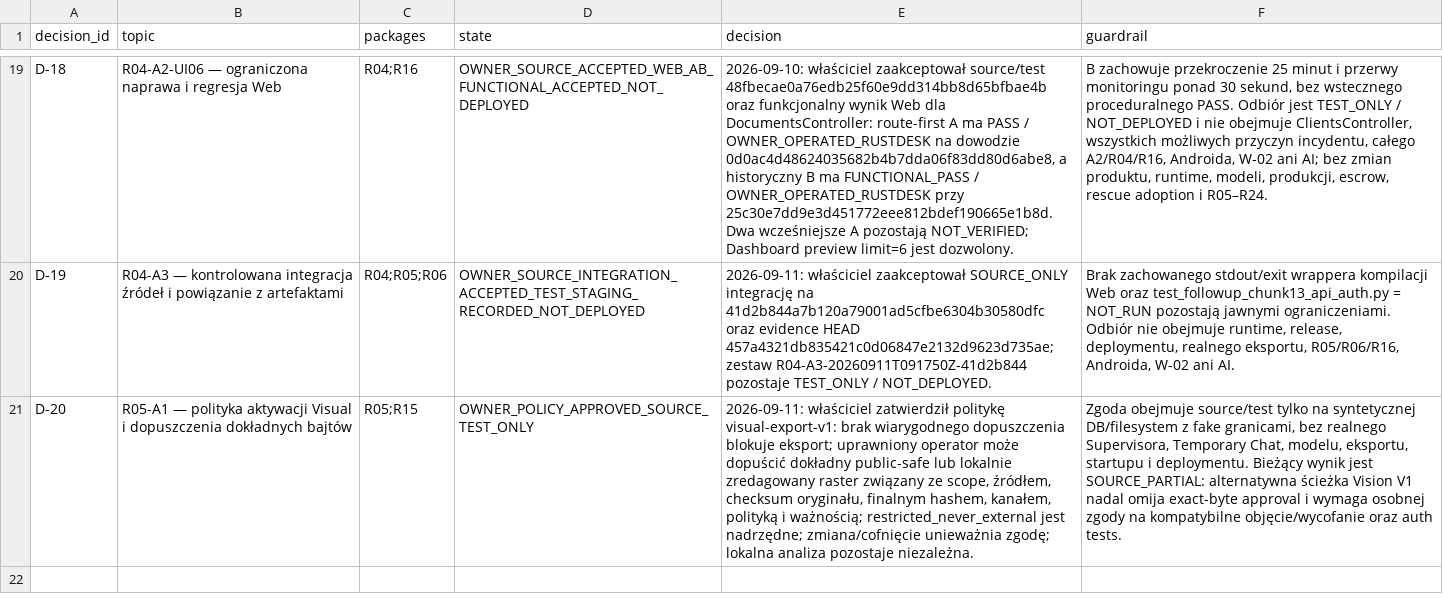
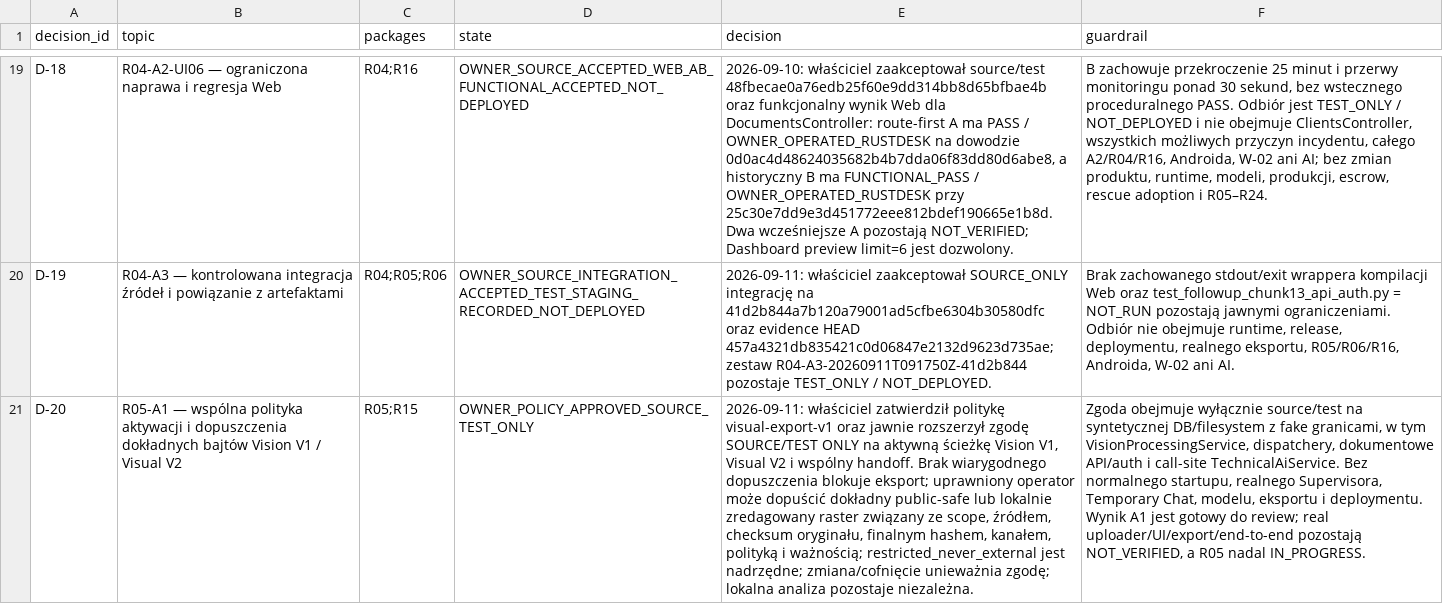
Before and after one commit to domlap94-star/ai-lab-core, a CSV file: docs/recovery/OWNER_DECISIONS.csv, drawn as a sheet; only a part is shown, gaps mark what is left out; the diff names each change by its address in the sheet, - before the commit and + after, or states it on an @@ line.

Commit message:
R05-A1 guard Vision exports with exact-byte approval

```diff
--- a/docs/recovery/OWNER_DECISIONS.csv
+++ b/docs/recovery/OWNER_DECISIONS.csv
-B21 (topic): R05-A1 — polityka aktywacji Visual i dopuszczenia dokładnych bajtów
+B21 (topic): R05-A1 — wspólna polityka aktywacji i dopuszczenia dokładnych bajtów Vision V1 / Visual V2
-E21 (decision): …zatwierdził politykę visual-export-v1: brak wiarygodnego dopuszczenia…
+E21 (decision): …zatwierdził politykę visual-export-v1 oraz jawnie rozszerzył zgodę SOURCE/TEST ONLY na aktywną ścieżkę Vision V1, Visual V2 i wspólny handoff. Brak wiarygodnego dopuszczenia…
-F21 (guardrail): Zgoda obejmuje source/test tylko na syntetycznej DB/filesystem z fake granicami, bez realnego Supervisora, Temporary Chat, modelu, eksportu, startupu i deploymentu. Bieżący wynik jest SOURCE_PARTIAL: alternatywna ścieżka Vision V1 nadal omija exact-byte approval i wymaga osobnej zgody na kompatybilne objęcie/wycofanie oraz auth tests.
+F21 (guardrail): Zgoda obejmuje wyłącznie source/test na syntetycznej DB/filesystem z fake granicami, w tym VisionProcessingService, dispatchery, dokumentowe API/auth i call-site TechnicalAiService. Bez normalnego startupu, realnego Supervisora, Temporary Chat, modelu, eksportu i deploymentu. Wynik A1 jest gotowy do review; real uploader/UI/export/end-to-end pozostają NOT_VERIFIED, a R05 nadal IN_PROGRESS.
```
Also changed, not shown: docs/recovery/PACKAGE_REGISTER.csv, 18 other files.
